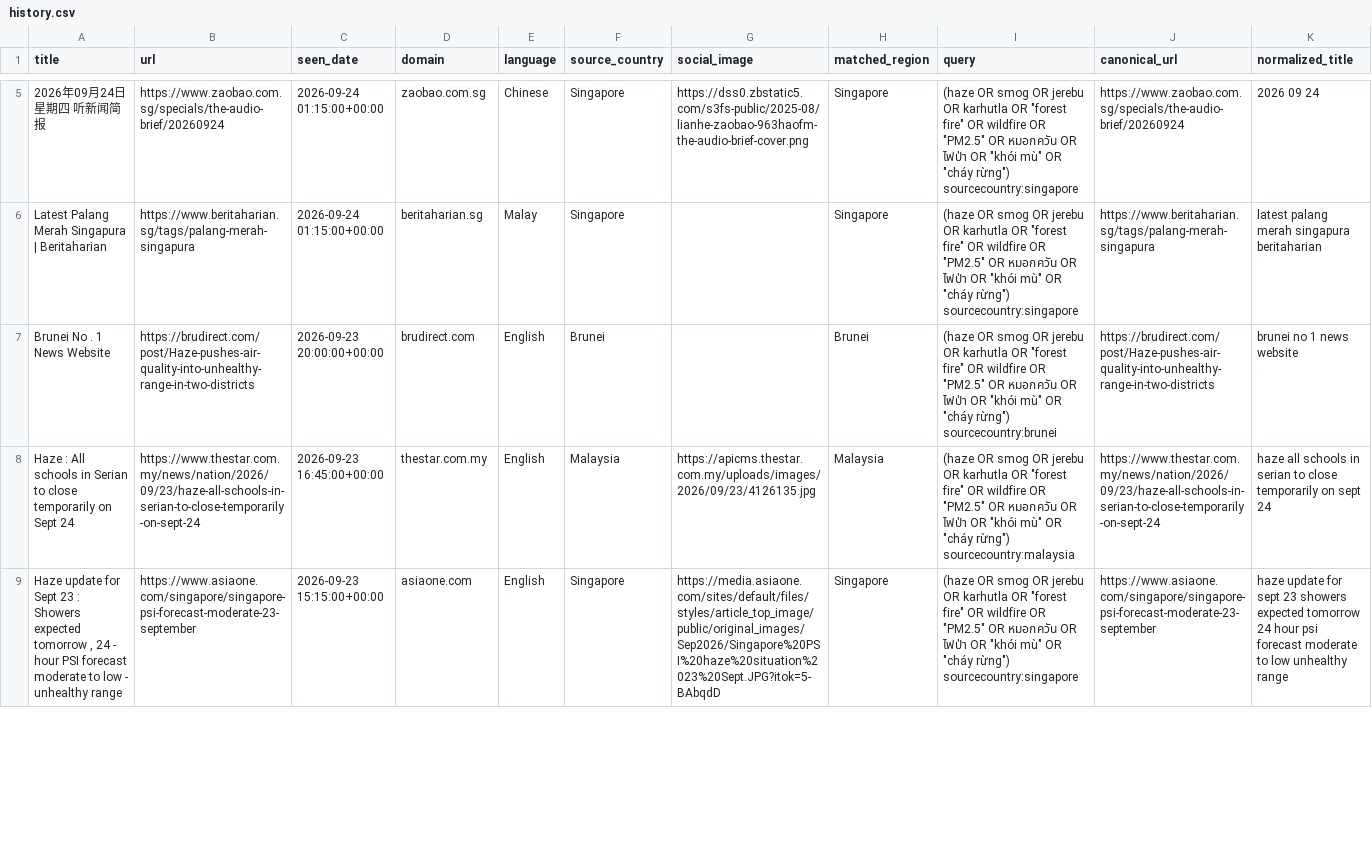
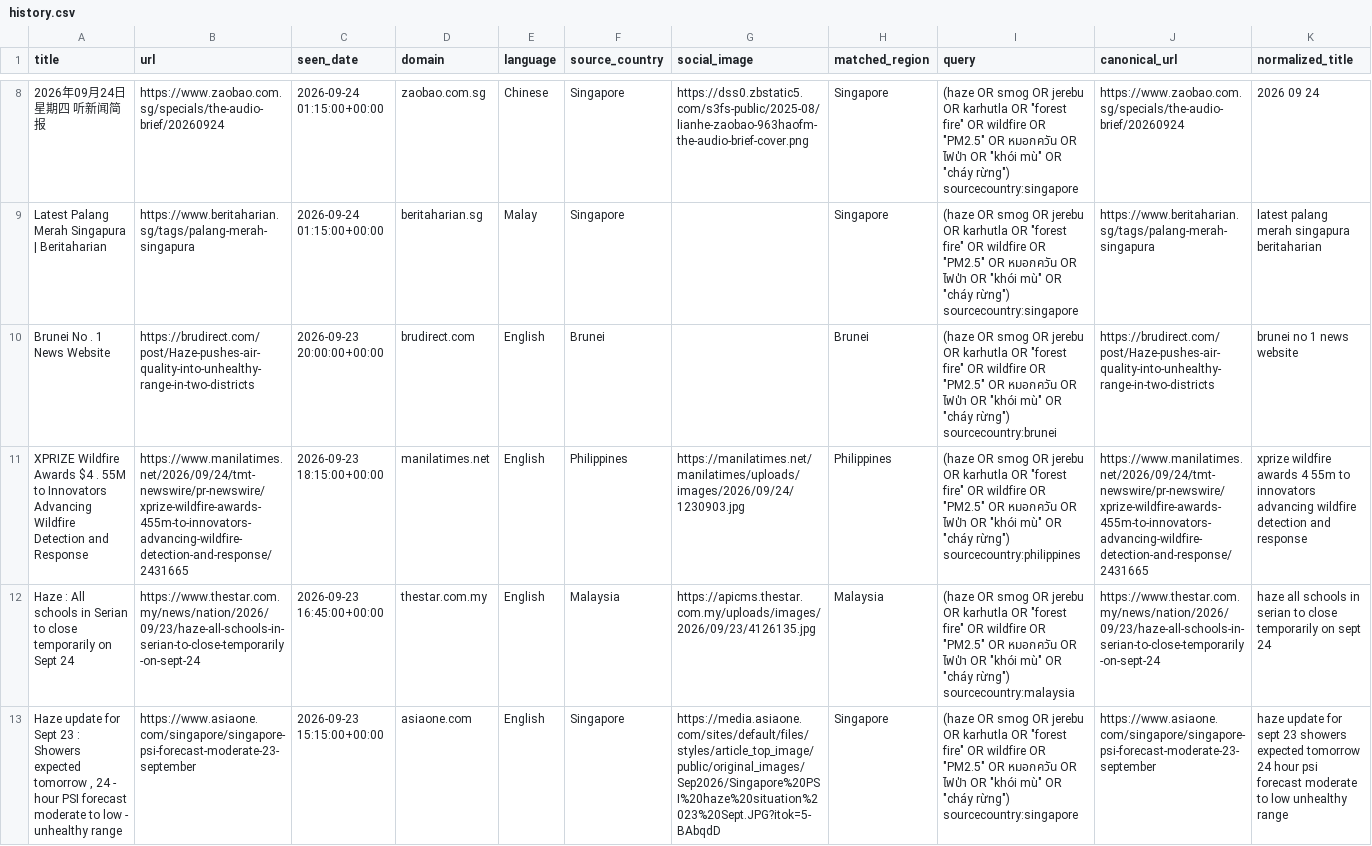
Before and after one commit to zgkn/fire_haze_news, a CSV file: docs/history.csv, drawn as a sheet; only a part is shown, gaps mark what is left out; the diff covers the shown part only; the diff names each change by its address in the sheet, - before the commit and + after, or states it on an @@ line.

```diff
--- a/docs/history.csv
+++ b/docs/history.csv
+row 11: XPRIZE Wildfire Awards $4 . 55M to Innovators Advancing Wildfire Detection and Response | https://www.manilatimes.net/2026/09/24/tmt-newswire/pr-newswire/xprize-wildfire-awards-455m-to-innovators-advancing-wildfire-detection-and-response/2431665 | 2026-09-23 18:15:00+00:00 | manilatimes.net | English | Philippines | https://manilatimes.net/manilatimes/uploads/images/2026/09/24/1230903.jpg | Philippines | (haze OR smog OR jerebu OR karhutla OR "forest fire" OR wildfire OR "PM2.5" OR หมอกควัน OR ไฟป่า OR "khói mù" OR "cháy rừng") sourcecountry:philippines | https://www.manilatimes.net/2026/09/24/tmt-newswire/pr-newswire/xprize-wildfire-awards-455m-to-innovators-advancing-wildfire-detection-and-response/2431665 | xprize wildfire awards 4 55m to innovators advancing wildfire detection and response
```
Also changed, not shown: 4 added rows, 2 removed rows and 73 moved rows elsewhere in this file, 3 other files.
